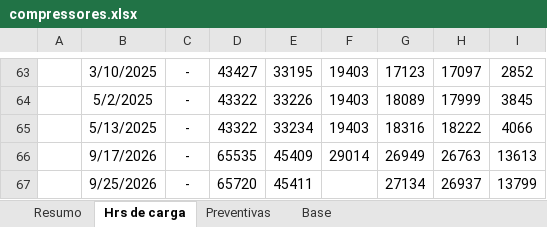
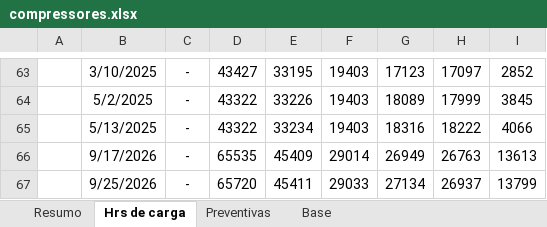
Before and after one commit to Geanfer10/Compressor, an Excel workbook: uploads/compressores.xlsx, sheet Hrs de carga, drawn as a sheet; only a part is shown, gaps mark what is left out; values as stored, in another font and other column widths than the file's, no borders; table styles not drawn; the diff names each change by its address in the sheet, - before the commit and + after, or states it on an @@ line.

```diff
--- a/uploads/compressores.xlsx (sheet Hrs de carga)
+++ b/uploads/compressores.xlsx (sheet Hrs de carga)
-F67: (empty)
+F67: 29033
```
Also changed, not shown: sheet Resumo, sheet Base.
